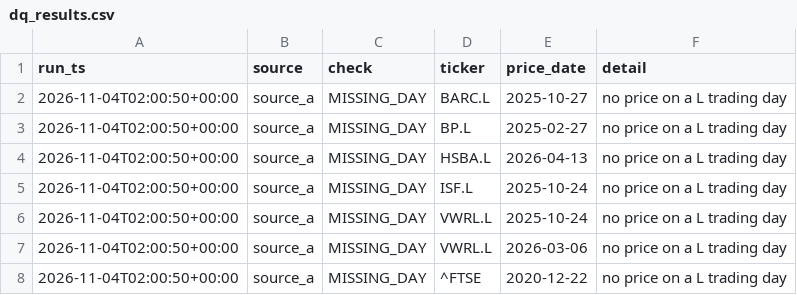
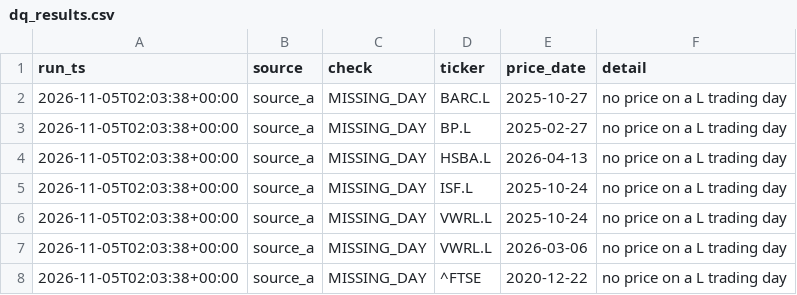
Before and after one commit to ZJA97/fin-data-pipeline, a CSV file: powerbi/data/dq_results.csv, drawn as a sheet.

```diff
--- a/powerbi/data/dq_results.csv
+++ b/powerbi/data/dq_results.csv
@@ -1,8 +1,8 @@
 run_ts,source,check,ticker,price_date,detail
-2026-11-04T02:00:50+00:00,source_a,MISSING_DAY,BARC.L,2025-10-27,no price on a L trading day
-2026-11-04T02:00:50+00:00,source_a,MISSING_DAY,BP.L,2025-02-27,no price on a L trading day
-2026-11-04T02:00:50+00:00,source_a,MISSING_DAY,HSBA.L,2026-04-13,no price on a L trading day
-2026-11-04T02:00:50+00:00,source_a,MISSING_DAY,ISF.L,2025-10-24,no price on a L trading day
-2026-11-04T02:00:50+00:00,source_a,MISSING_DAY,VWRL.L,2025-10-24,no price on a L trading day
-2026-11-04T02:00:50+00:00,source_a,MISSING_DAY,VWRL.L,2026-03-06,no price on a L trading day
-2026-11-04T02:00:50+00:00,source_a,MISSING_DAY,^FTSE,2020-12-22,no price on a L trading day
+2026-11-05T02:03:38+00:00,source_a,MISSING_DAY,BARC.L,2025-10-27,no price on a L trading day
+2026-11-05T02:03:38+00:00,source_a,MISSING_DAY,BP.L,2025-02-27,no price on a L trading day
+2026-11-05T02:03:38+00:00,source_a,MISSING_DAY,HSBA.L,2026-04-13,no price on a L trading day
+2026-11-05T02:03:38+00:00,source_a,MISSING_DAY,ISF.L,2025-10-24,no price on a L trading day
+2026-11-05T02:03:38+00:00,source_a,MISSING_DAY,VWRL.L,2025-10-24,no price on a L trading day
+2026-11-05T02:03:38+00:00,source_a,MISSING_DAY,VWRL.L,2026-03-06,no price on a L trading day
+2026-11-05T02:03:38+00:00,source_a,MISSING_DAY,^FTSE,2020-12-22,no price on a L trading day
```
Also changed, not shown: data/exports/dq_results.csv, data/exports/run_log.csv, 5 other files.
